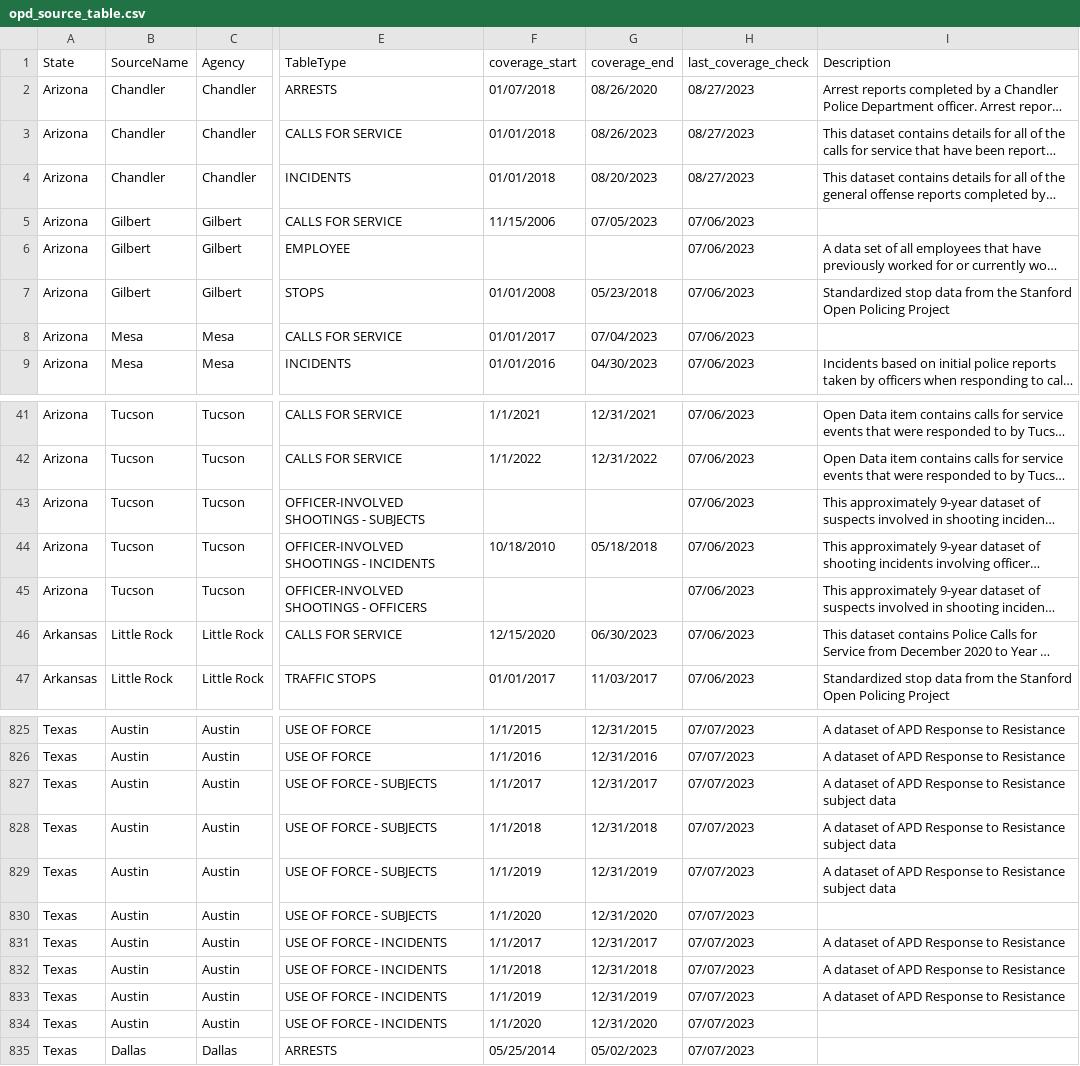
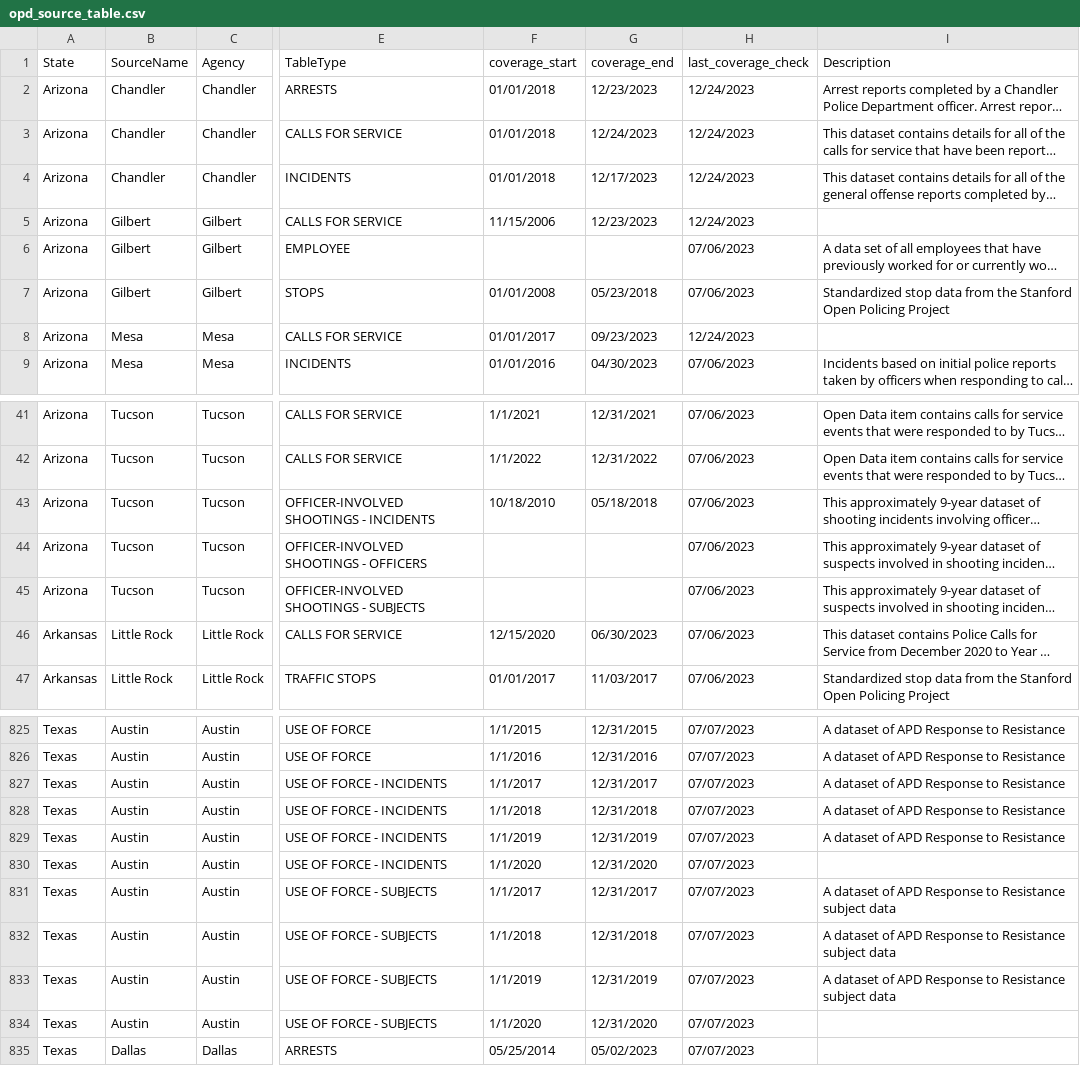
Before and after one commit to openpolicedata/opd-data, a CSV file: opd_source_table.csv, drawn as a sheet; only a part is shown, gaps mark what is left out; long unchanged cells end in …; the diff covers the shown part only; the diff names each change by its address in the sheet, - before the commit and + after, or states it on an @@ line.

Commit message:
Some date updates and alphabetizing

```diff
--- a/opd_source_table.csv
+++ b/opd_source_table.csv
-F2 (coverage_start): 01/07/2018
+F2 (coverage_start): 01/01/2018
-G2 (coverage_end): 08/26/2020
+G2 (coverage_end): 12/23/2023
-H2:H4 (last_coverage_check): 08/27/2023
+H2:H4 (last_coverage_check): 12/24/2023
-G3 (coverage_end): 08/26/2023
+G3 (coverage_end): 12/24/2023
-G4 (coverage_end): 08/20/2023
+G4 (coverage_end): 12/17/2023
-G5 (coverage_end): 07/05/2023
+G5 (coverage_end): 12/23/2023
-H5 (last_coverage_check): 07/06/2023
+H5 (last_coverage_check): 12/24/2023
-G8 (coverage_end): 07/04/2023
+G8 (coverage_end): 09/23/2023
-H8 (last_coverage_check): 07/06/2023
+H8 (last_coverage_check): 12/24/2023
@@ row 43 moved to row 45: Arizona @@
@@ row 831 moved to row 827: Texas @@
@@ row 832 moved to row 828: Texas @@
@@ row 833 moved to row 829: Texas @@
@@ row 834 moved to row 830: Texas @@
```
Also changed, not shown: 11 moved rows elsewhere in this file.
